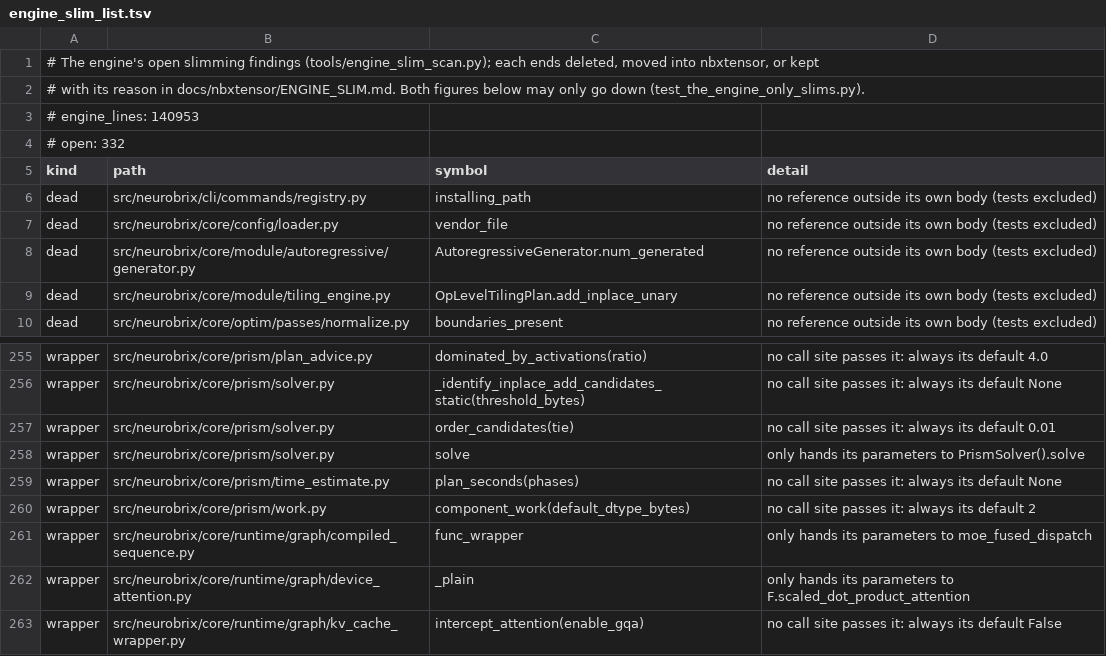
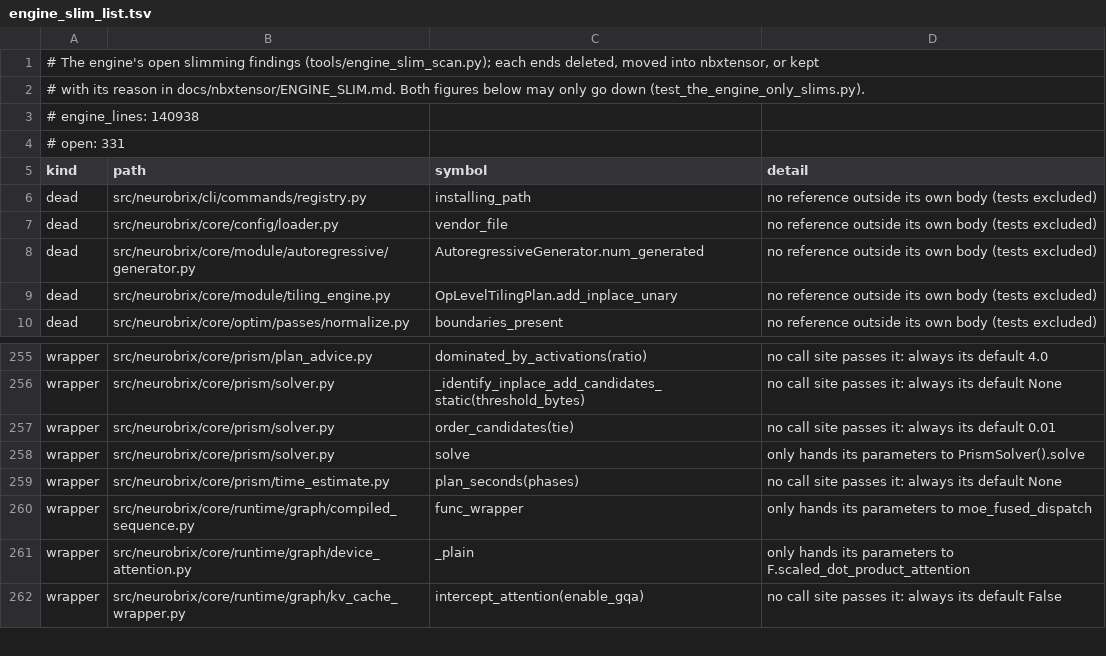
Before and after one commit to NeuroBrix/neurobrix, a TSV file: docs/nbxtensor/engine_slim_list.tsv, drawn as a sheet; only a part is shown, gaps mark what is left out.

Commit message:
prism: a tensor without its traced dtype is refused by name, never priced at a default width
_compute_size priced a dtype-less meta at the caller's default (2 bytes by component_work's own default, the compute
width elsewhere): an fp32 tensor that lost its dtype was planned at half its size. 805 445 tensors of the 49 containers,
none without a dtype (2026-10-30), so no plan moves. The default_dtype_bytes parameter goes with it (no caller passed it).
Two silent passes in the solver go too: the plan's reserve band (except Exception) and the family's has_kv_cache (a
missing family file read as no KV cache; every family of the 49 has its file).
Test seen red on 240049d8 (5/5), green here. prism + io + boundary failing files re-run on base b63ddc01 and here:
identical (50 files, 10 shards each): the janus lazy-load red on both; the ratchet red only before its list was re-derived, green after. Engine 141 336 -> 141 321 lines, open 375 -> 374.

```diff
--- a/docs/nbxtensor/engine_slim_list.tsv
+++ b/docs/nbxtensor/engine_slim_list.tsv
@@ -2,4 +2,4 @@
 # with its reason in docs/nbxtensor/ENGINE_SLIM.md. Both figures below may only go down (test_the_engine_only_slims.py).
-# engine_lines: 140953
-# open: 332
+# engine_lines: 140938
+# open: 331
 kind	path	symbol	detail
@@ -259,3 +259,2 @@ wrapper	src/neurobrix/core/prism/solver.py	solve	only hands its parameters to Pr
 wrapper	src/neurobrix/core/prism/time_estimate.py	plan_seconds(phases)	no call site passes it: always its default None
-wrapper	src/neurobrix/core/prism/work.py	component_work(default_dtype_bytes)	no call site passes it: always its default 2
 wrapper	src/neurobrix/core/runtime/graph/compiled_sequence.py	func_wrapper	only hands its parameters to moe_fused_dispatch
```
Also changed, not shown: 8 other files.
